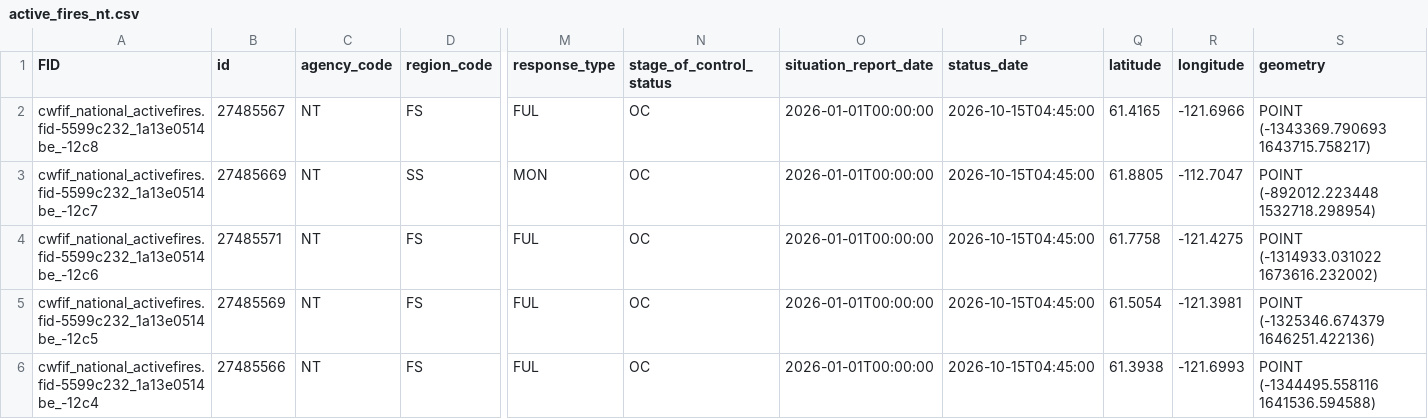
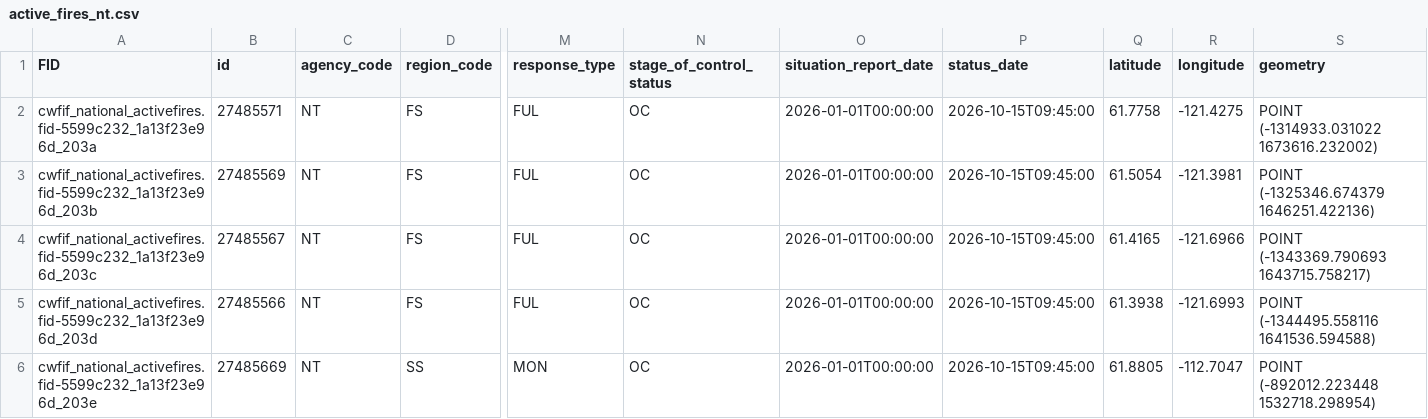
Before and after one commit to jagius/cda-air-quality-compiler, a CSV file: docs/active_fires_nt.csv, drawn as a sheet; only a part is shown, gaps mark what is left out; removed rows and columns are numbered as before the commit, all else as after; rows hold the shown columns only; the diff names each change by its address in the sheet, - before the commit and + after, or states it on an @@ line.

```diff
--- a/docs/active_fires_nt.csv
+++ b/docs/active_fires_nt.csv
-row 2: cwfif_national_activefires.fid-5599c232_1a13e0514be_-12c8 | 27485567 | NT | FS | FUL | OC | 2026-01-01T00:00:00 | 2026-10-15T04:45:00 | 61.4165 | -121.6966 | POINT (-1343369.790693 1643715.758217)
-row 3: cwfif_national_activefires.fid-5599c232_1a13e0514be_-12c7 | 27485669 | NT | SS | MON | OC | 2026-01-01T00:00:00 | 2026-10-15T04:45:00 | 61.8805 | -112.7047 | POINT (-892012.223448 1532718.298954)
-A2 (FID): cwfif_national_activefires.fid-5599c232_1a13e0514be_-12c6
+A2 (FID): cwfif_national_activefires.fid-5599c232_1a13f23e96d_203a
-P2:P3 (status_date): 2026-10-15T04:45:00
+P2:P3 (status_date): 2026-10-15T09:45:00
-A3 (FID): cwfif_national_activefires.fid-5599c232_1a13e0514be_-12c5
+A3 (FID): cwfif_national_activefires.fid-5599c232_1a13f23e96d_203b
+row 4: cwfif_national_activefires.fid-5599c232_1a13f23e96d_203c | 27485567 | NT | FS | FUL | OC | 2026-01-01T00:00:00 | 2026-10-15T09:45:00 | 61.4165 | -121.6966 | POINT (-1343369.790693 1643715.758217)
-A5 (FID): cwfif_national_activefires.fid-5599c232_1a13e0514be_-12c4
+A5 (FID): cwfif_national_activefires.fid-5599c232_1a13f23e96d_203d
-P5 (status_date): 2026-10-15T04:45:00
+P5 (status_date): 2026-10-15T09:45:00
+row 6: cwfif_national_activefires.fid-5599c232_1a13f23e96d_203e | 27485669 | NT | SS | MON | OC | 2026-01-01T00:00:00 | 2026-10-15T09:45:00 | 61.8805 | -112.7047 | POINT (-892012.223448 1532718.298954)
```
Also changed, not shown: docs/active_fires.csv, docs/active_fires_bc.csv, 6 other files.
